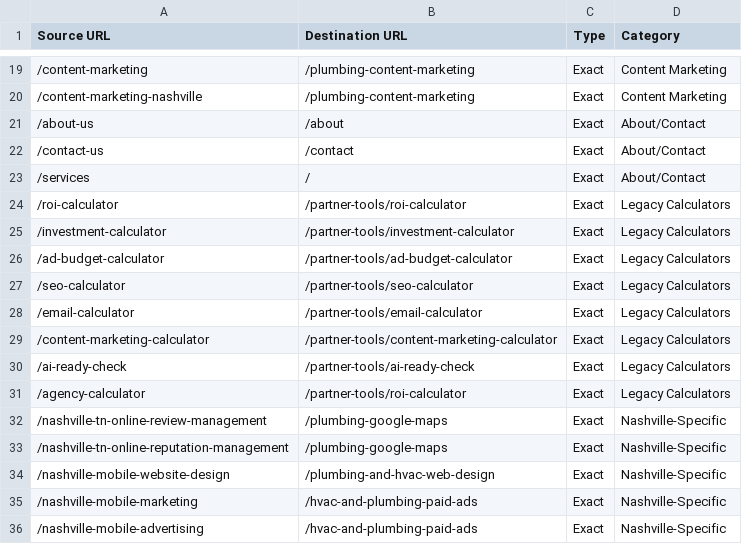
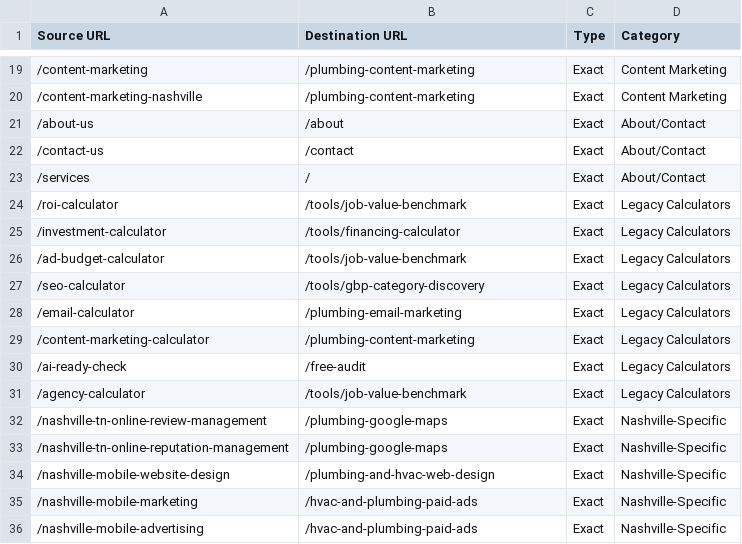
Before and after one commit to DIWDoug/demandstreamdigital, a CSV file: public/redirects-301.csv, drawn as a sheet; only a part is shown, gaps mark what is left out.

```diff
--- a/public/redirects-301.csv
+++ b/public/redirects-301.csv
@@ -23,10 +23,10 @@
 "/services","/","Exact","About/Contact"
-"/roi-calculator","/partner-tools/roi-calculator","Exact","Legacy Calculators"
-"/investment-calculator","/partner-tools/investment-calculator","Exact","Legacy Calculators"
-"/ad-budget-calculator","/partner-tools/ad-budget-calculator","Exact","Legacy Calculators"
-"/seo-calculator","/partner-tools/seo-calculator","Exact","Legacy Calculators"
-"/email-calculator","/partner-tools/email-calculator","Exact","Legacy Calculators"
-"/content-marketing-calculator","/partner-tools/content-marketing-calculator","Exact","Legacy Calculators"
-"/ai-ready-check","/partner-tools/ai-ready-check","Exact","Legacy Calculators"
-"/agency-calculator","/partner-tools/roi-calculator","Exact","Legacy Calculators"
+"/roi-calculator","/tools/job-value-benchmark","Exact","Legacy Calculators"
+"/investment-calculator","/tools/financing-calculator","Exact","Legacy Calculators"
+"/ad-budget-calculator","/tools/job-value-benchmark","Exact","Legacy Calculators"
+"/seo-calculator","/tools/gbp-category-discovery","Exact","Legacy Calculators"
+"/email-calculator","/plumbing-email-marketing","Exact","Legacy Calculators"
+"/content-marketing-calculator","/plumbing-content-marketing","Exact","Legacy Calculators"
+"/ai-ready-check","/free-audit","Exact","Legacy Calculators"
+"/agency-calculator","/tools/job-value-benchmark","Exact","Legacy Calculators"
 "/nashville-tn-online-review-management","/plumbing-google-maps","Exact","Nashville-Specific"
```
Also changed, not shown: 1 other file.
